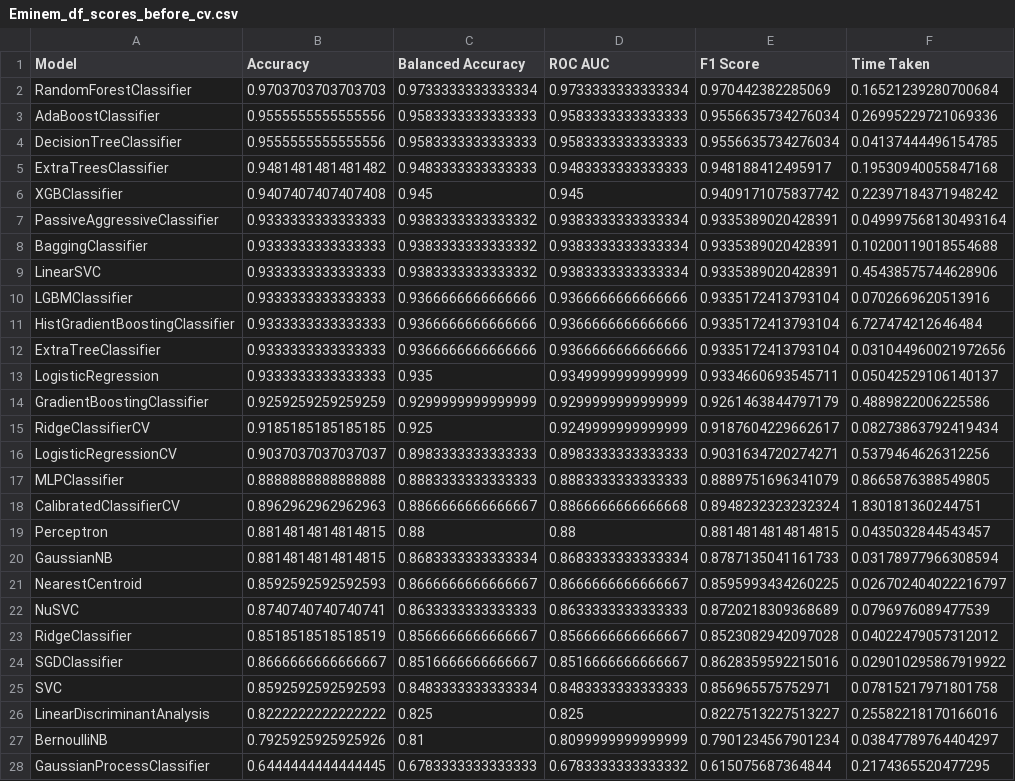
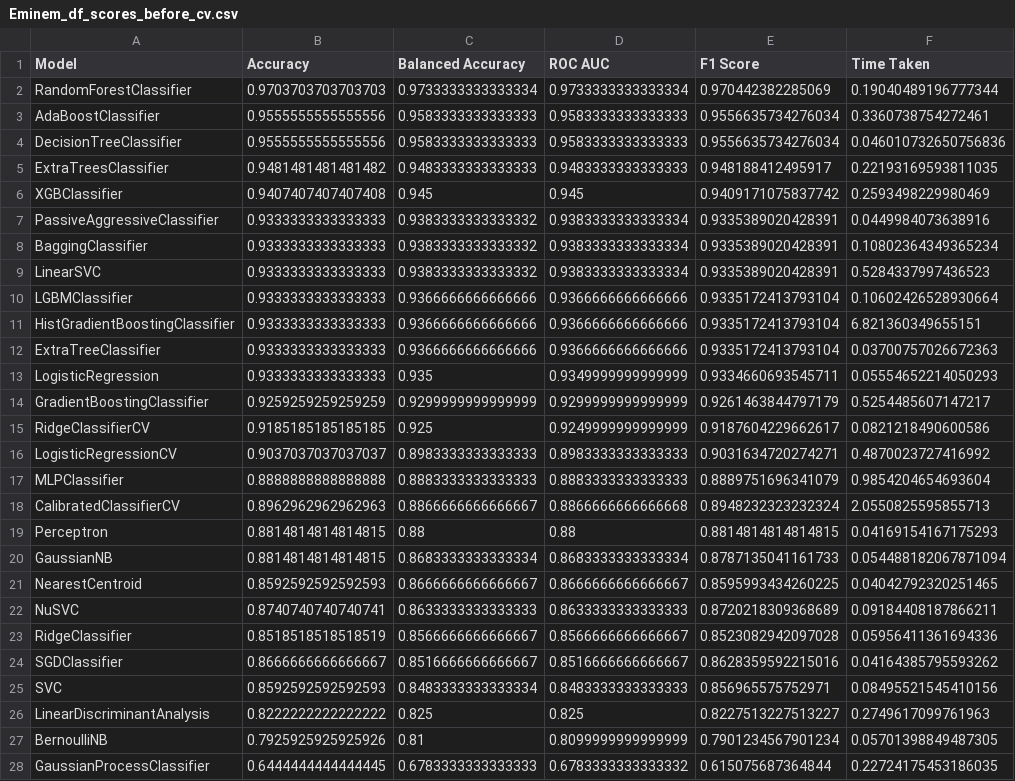
Before and after one commit to faamir/Youtube-Spam-Detection, a CSV file: save_csv/Eminem_df_scores_before_cv.csv, drawn as a sheet; only a part is shown; the diff covers the shown part only; the diff names each change by its address in the sheet, - before the commit and + after, or states it on an @@ line.

```diff
--- a/save_csv/Eminem_df_scores_before_cv.csv
+++ b/save_csv/Eminem_df_scores_before_cv.csv
-F2 (Time Taken): 0.16521239280700684
+F2 (Time Taken): 0.19040489196777344
-F3 (Time Taken): 0.26995229721069336
+F3 (Time Taken): 0.3360738754272461
-F4 (Time Taken): 0.04137444496154785
+F4 (Time Taken): 0.046010732650756836
-F5 (Time Taken): 0.19530940055847168
+F5 (Time Taken): 0.22193169593811035
-F6 (Time Taken): 0.22397184371948242
+F6 (Time Taken): 0.2593498229980469
-F7 (Time Taken): 0.049997568130493164
+F7 (Time Taken): 0.0449984073638916
-F8 (Time Taken): 0.10200119018554688
+F8 (Time Taken): 0.10802364349365234
-F9 (Time Taken): 0.45438575744628906
+F9 (Time Taken): 0.5284337997436523
-F10 (Time Taken): 0.0702669620513916
+F10 (Time Taken): 0.10602426528930664
-F11 (Time Taken): 6.727474212646484
+F11 (Time Taken): 6.821360349655151
-F12 (Time Taken): 0.031044960021972656
+F12 (Time Taken): 0.03700757026672363
-F13 (Time Taken): 0.05042529106140137
+F13 (Time Taken): 0.05554652214050293
-F14 (Time Taken): 0.4889822006225586
+F14 (Time Taken): 0.5254485607147217
-F15 (Time Taken): 0.08273863792419434
+F15 (Time Taken): 0.0821218490600586
-F16 (Time Taken): 0.5379464626312256
+F16 (Time Taken): 0.4870023727416992
-F17 (Time Taken): 0.8665876388549805
+F17 (Time Taken): 0.9854204654693604
-F18 (Time Taken): 1.830181360244751
+F18 (Time Taken): 2.0550825595855713
-F19 (Time Taken): 0.0435032844543457
+F19 (Time Taken): 0.04169154167175293
-F20 (Time Taken): 0.03178977966308594
+F20 (Time Taken): 0.054488182067871094
-F21 (Time Taken): 0.026702404022216797
+F21 (Time Taken): 0.04042792320251465
-F22 (Time Taken): 0.0796976089477539
+F22 (Time Taken): 0.09184408187866211
-F23 (Time Taken): 0.04022479057312012
+F23 (Time Taken): 0.05956411361694336
-F24 (Time Taken): 0.029010295867919922
+F24 (Time Taken): 0.04164385795593262
-F25 (Time Taken): 0.07815217971801758
+F25 (Time Taken): 0.08495521545410156
-F26 (Time Taken): 0.25582218170166016
+F26 (Time Taken): 0.2749617099761963
-F27 (Time Taken): 0.03847789764404297
+F27 (Time Taken): 0.05701398849487305
-F28 (Time Taken): 0.2174365520477295
+F28 (Time Taken): 0.22724175453186035
```
Also changed, not shown: 5 edited cells elsewhere in this file, save_csv/KP_df_scores_before_cv.csv, save_csv/Psy_df_scores_before_cv.csv, 6 other files.
